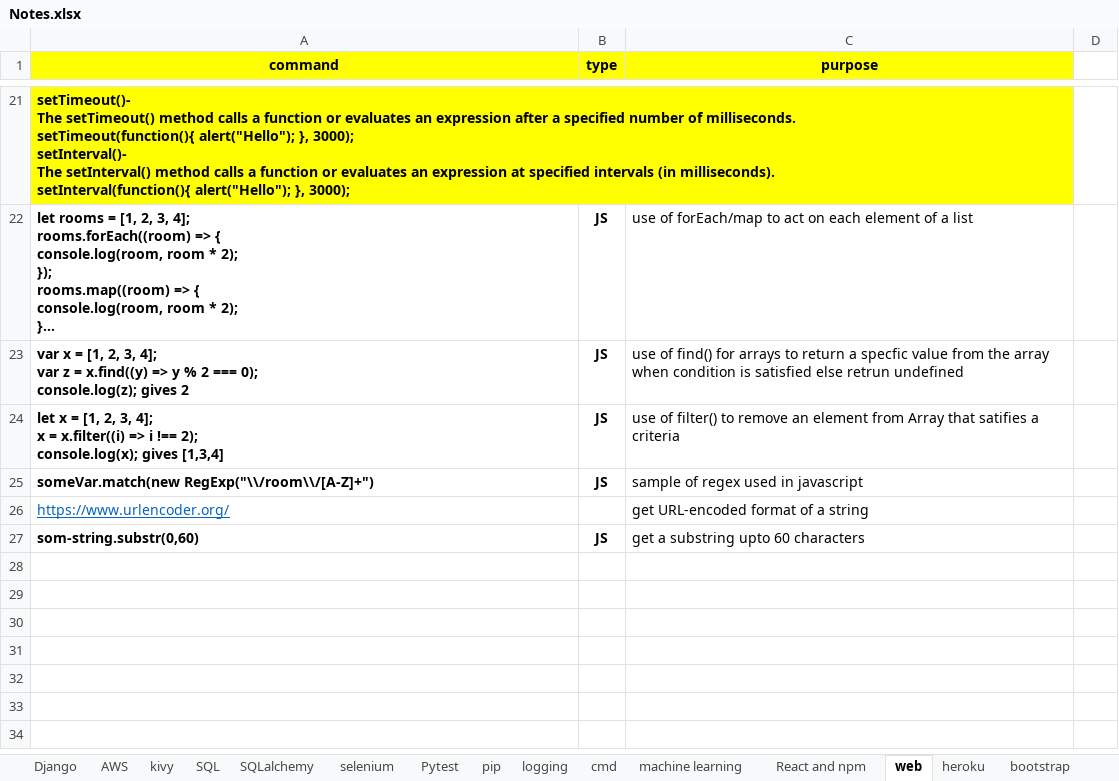
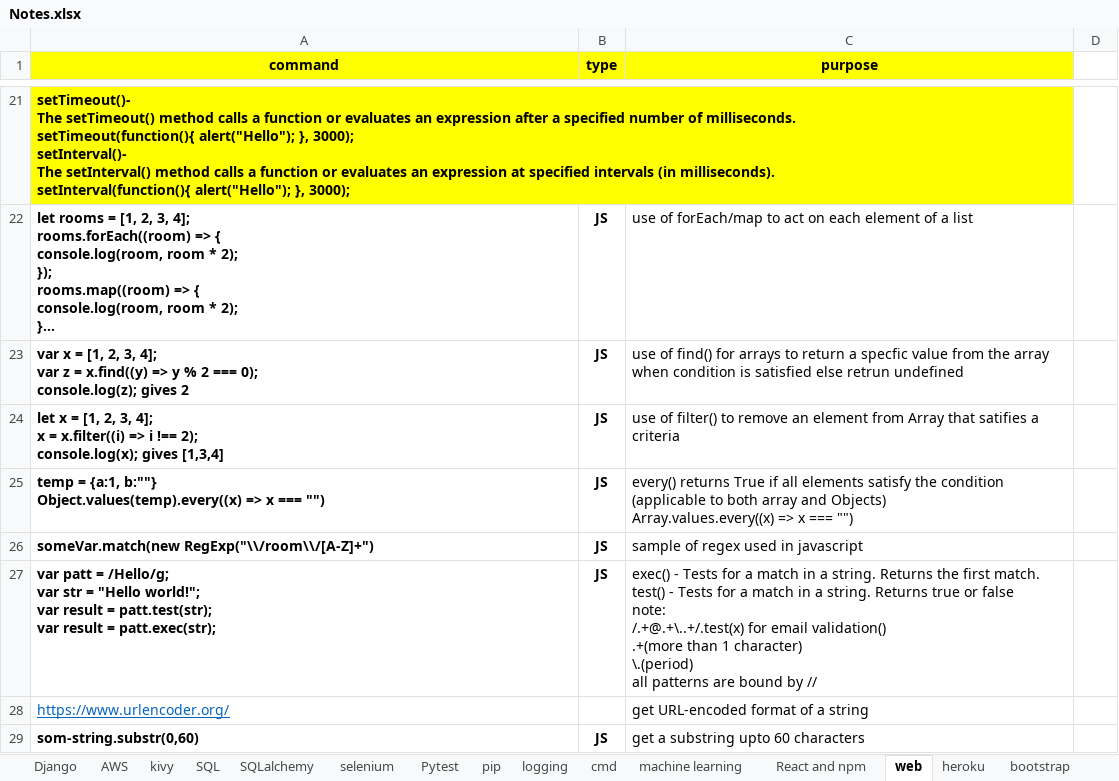
Before and after one commit to shamitabh/notes, an Excel workbook: Notes.xlsx, sheet web, drawn as a sheet; only a part is shown, gaps mark what is left out; long unchanged cells end in …; values as stored, in another font and other column widths than the file's, no borders; charts and pictures not drawn; ↵ is a line break in a cell; the diff covers the shown part only; the diff names each change by its address in the sheet, - before the commit and + after, or states it on an @@ line.

Commit message:
notes updated

```diff
--- a/Notes.xlsx (sheet web)
+++ b/Notes.xlsx (sheet web)
+row 25: temp = {a:1, b:""} ↵ Object.values(temp).every((x) => x === "") | JS | every() returns True if all elements satisfy the condition ↵ (applicable to both array and Objects) ↵ Array.values.every((x) => x === "")
+row 27: var patt = /Hello/g; ↵ var str = "Hello world!"; ↵ var result = patt.test(str); ↵ var result = patt.exec(str); | JS | exec() - Tests for a match in a string. Returns the first match. ↵ test() - Tests for a match in a string. Returns true or false ↵ note: ↵ /.+@.+\..+/.test(x) for email validation() ↵ .+(more than 1 character) ↵ \.(period) ↵ all patterns are bound by //
```
Also changed, not shown: 2 added rows and 1 edited cell elsewhere in this sheet, sheet machine learning, sheet Django, sheet React and npm, sheet pip.
